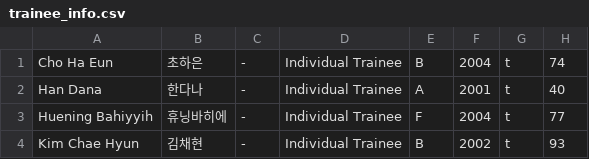
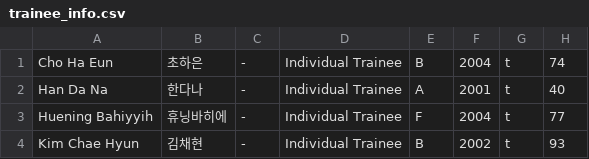
Before and after one commit to tinkatonz/elite-class-ranker, a CSV file: trainee_info.csv, drawn as a sheet; only a part is shown.

Commit message:
Update trainee_info.csv

```diff
--- a/trainee_info.csv
+++ b/trainee_info.csv
@@ -1,3 +1,3 @@
 "Cho Ha Eun","초하은","-","Individual Trainee","B","2004","t","74"
-"Han Dana","한다나","-","Individual Trainee","A","2001","t","40"
+"Han Da Na","한다나","-","Individual Trainee","A","2001","t","40"
 "Huening Bahiyyih","휴닝바히에","-","Individual Trainee","F","2004","t","77"
```
